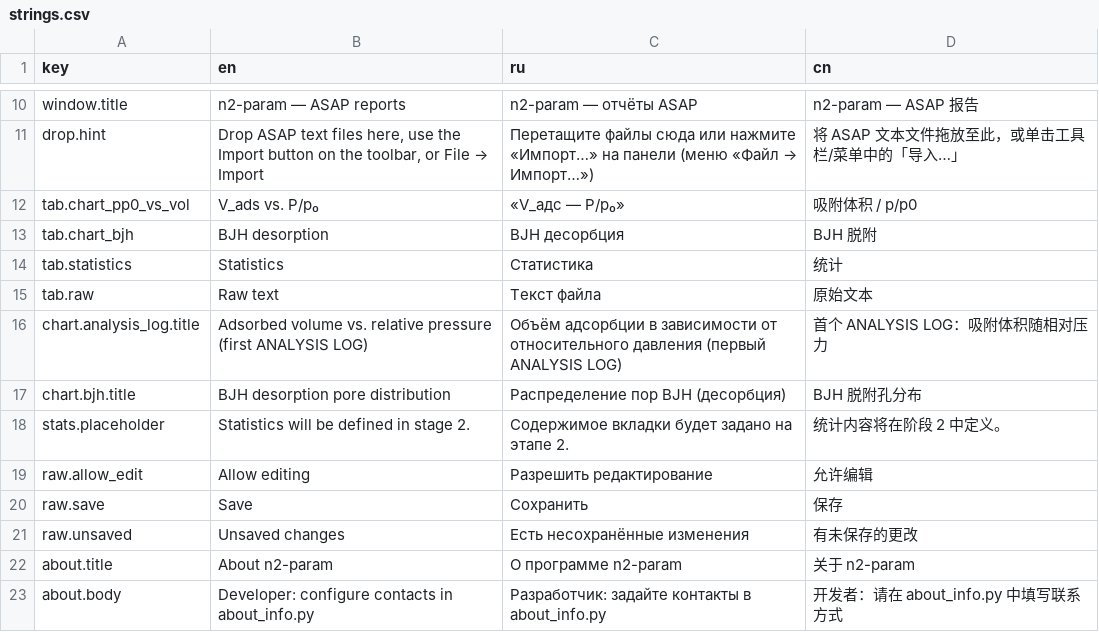
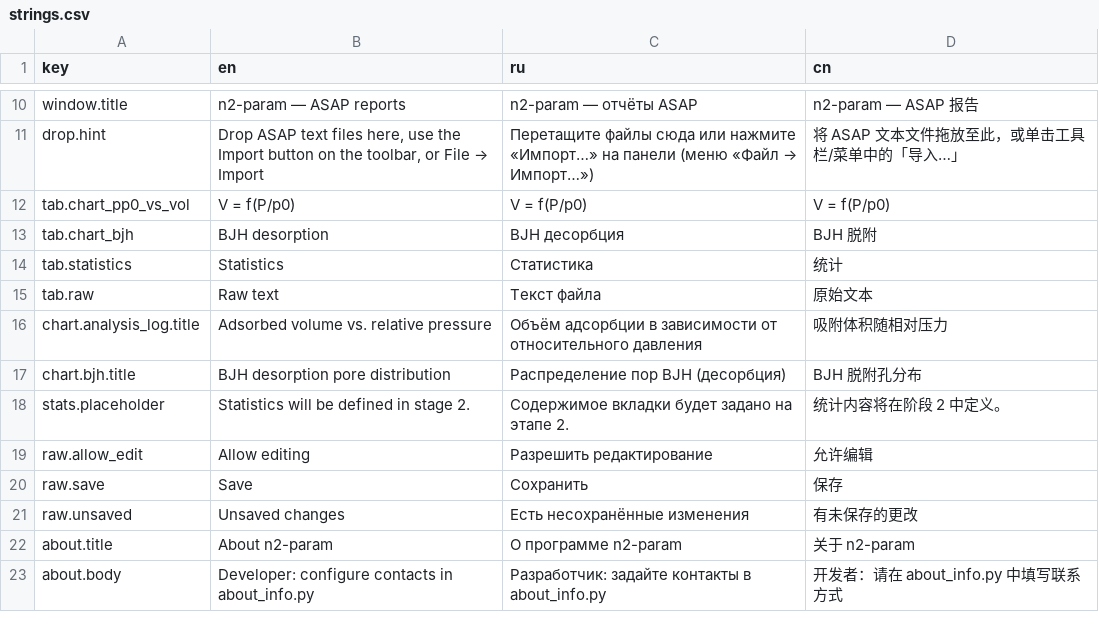
Before and after one commit to niko-zvt/n2-param, a CSV file: n2_param/resources/strings.csv, drawn as a sheet; only a part is shown, gaps mark what is left out.

Commit message:
Update localization strings for clarity in chart titles and descriptions; modify labels for adsorbed volume vs. relative pressure and P/p₀ to enhance user understanding.

```diff
--- a/n2_param/resources/strings.csv
+++ b/n2_param/resources/strings.csv
@@ -11,3 +11,3 @@ window.title,n2-param — ASAP reports,n2-param — отчёты ASAP,n2-param
 drop.hint,"Drop ASAP text files here, use the Import button on the toolbar, or File → Import",Перетащите файлы сюда или нажмите «Импорт…» на панели (меню «Файл → Импорт…»),将 ASAP 文本文件拖放至此，或单击工具栏/菜单中的「导入…」
-tab.chart_pp0_vs_vol,"V_ads vs. P/p₀",«V_адс — P/p₀»,吸附体积 / p/p0
+tab.chart_pp0_vs_vol,V = f(P/p0), V = f(P/p0),V = f(P/p0)
 tab.chart_bjh,BJH desorption,BJH десорбция,BJH 脱附
@@ -15,3 +15,3 @@ tab.statistics,Statistics,Статистика,统计
 tab.raw,Raw text,Текст файла,原始文本
-chart.analysis_log.title,"Adsorbed volume vs. relative pressure (first ANALYSIS LOG)",Объём адсорбции в зависимости от относительного давления (первый ANALYSIS LOG),首个 ANALYSIS LOG：吸附体积随相对压力
+chart.analysis_log.title,Adsorbed volume vs. relative pressure,Объём адсорбции в зависимости от относительного давления,吸附体积随相对压力
 chart.bjh.title,BJH desorption pore distribution,Распределение пор BJH (десорбция),BJH 脱附孔分布
```
